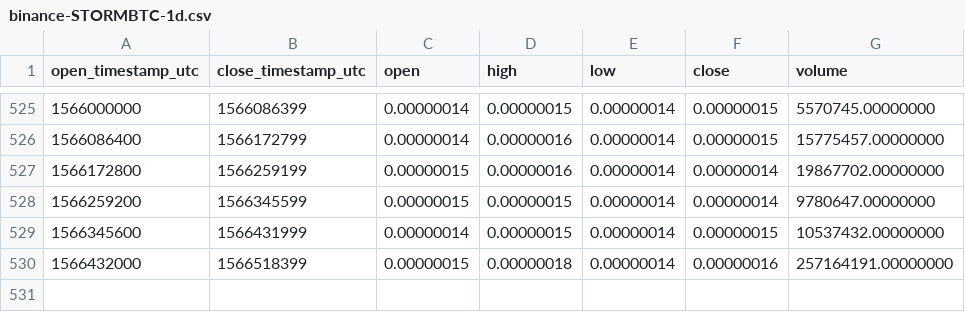
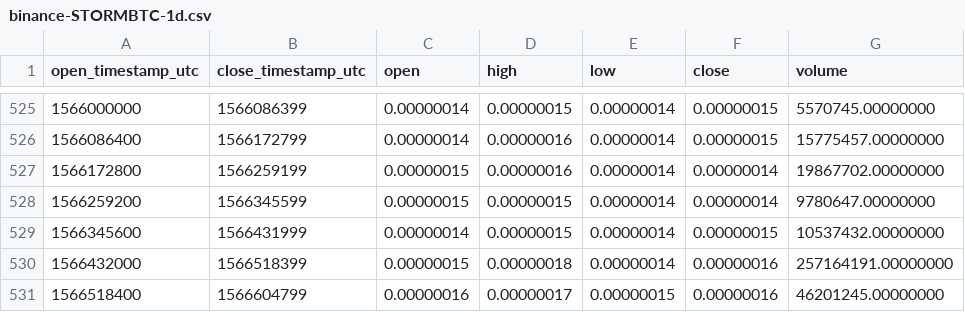
Before and after one commit to cryptobigbro/binance-STORMBTC, a CSV file: binance-STORMBTC-1d.csv, drawn as a sheet; only a part is shown, gaps mark what is left out; the diff names each change by its address in the sheet, - before the commit and + after, or states it on an @@ line.

Commit message:
Update OHLCV data.

```diff
--- a/binance-STORMBTC-1d.csv
+++ b/binance-STORMBTC-1d.csv
+row 531: 1566518400 | 1566604799 | 0.00000016 | 0.00000017 | 0.00000015 | 0.00000016 | 46201245.00000000
```
Also changed, not shown: 1 other file.
